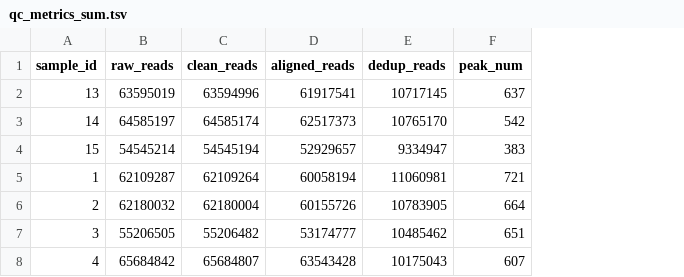
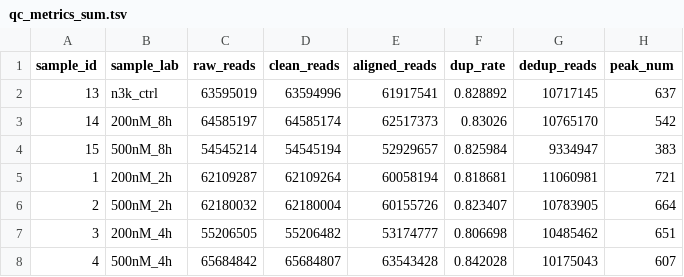
Before and after one commit to genometube/MICC-seq, a TSV file: test_proj/wj_n3kJQ1_250829/files/qc_metrics_sum.tsv, drawn as a sheet; the diff names each change by its address in the sheet, - before the commit and + after, or states it on an @@ line.

```diff
--- a/test_proj/wj_n3kJQ1_250829/files/qc_metrics_sum.tsv
+++ b/test_proj/wj_n3kJQ1_250829/files/qc_metrics_sum.tsv
+column B (sample_lab), rows 2-8: n3k_ctrl | 200nM_8h | 500nM_8h | 200nM_2h | 500nM_2h | 200nM_4h | 500nM_4h
+column F (dup_rate), rows 2-8: 0.828892 | 0.83026 | 0.825984 | 0.818681 | 0.823407 | 0.806698 | 0.842028
```
Also changed, not shown: 4 other files.
